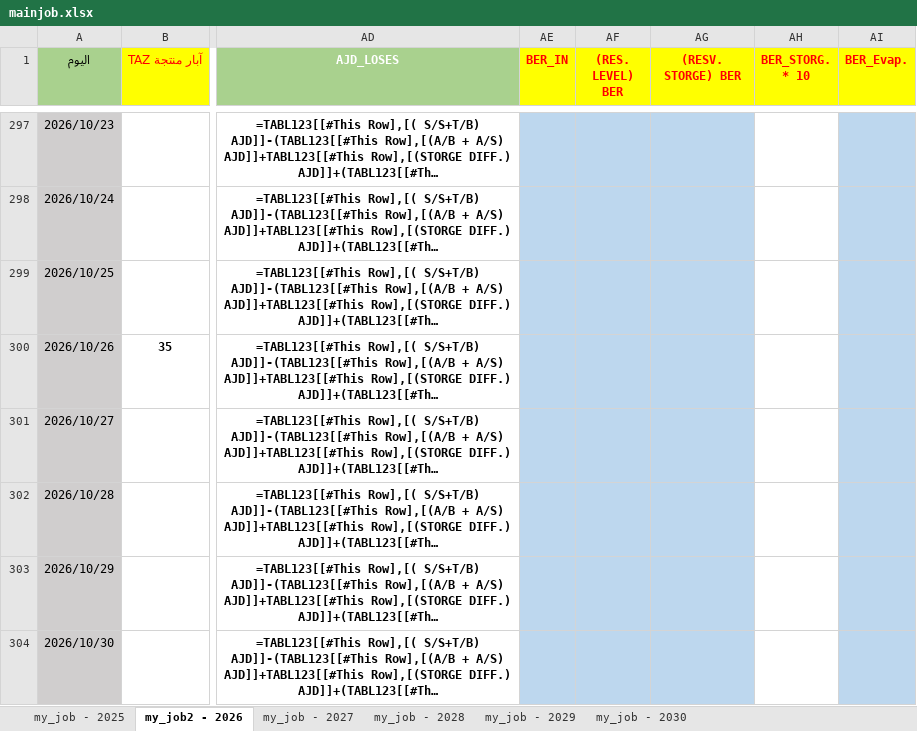
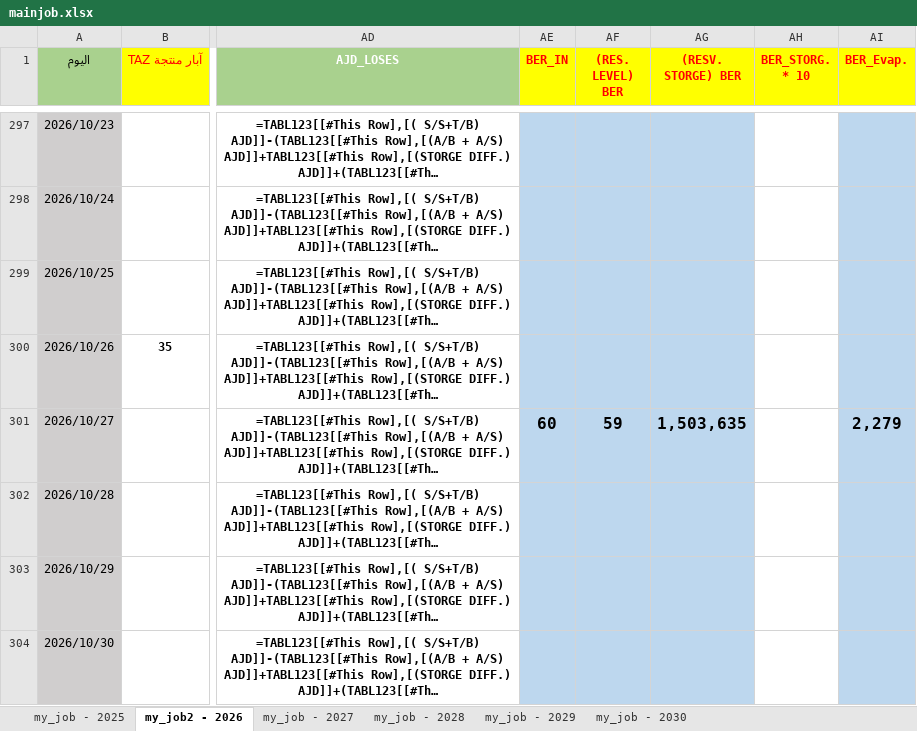
Before and after one commit to nasserab965-art/ajdabiya-control-system, an Excel workbook: mainjob.xlsx, sheet my_job2 - 2026, drawn as a sheet; only a part is shown, gaps mark what is left out; long unchanged cells end in …; values as stored, in another font and other column widths than the file's, no borders; formulas without a stored value are shown as written; table styles not drawn; the diff names each change by its address in the sheet, - before the commit and + after, or states it on an @@ line.

Commit message:
تحديث تلقائي: mainjob.xlsx - 2026-10-26 18:39

```diff
--- a/mainjob.xlsx (sheet my_job2 - 2026)
+++ b/mainjob.xlsx (sheet my_job2 - 2026)
-AE301 (BER_IN): (empty)
+AE301 (BER_IN): 60
-AF301 ((RES. LEVEL) BER): (empty)
+AF301 ((RES. LEVEL) BER): 59
-AG301 ((RESV. STORGE) BER): (empty)
+AG301 ((RESV. STORGE) BER): 1,503,635
-AI301 (BER_Evap.): (empty)
+AI301 (BER_Evap.): 2,279
```
